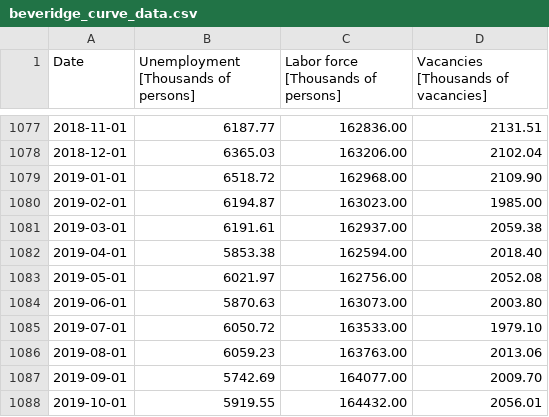
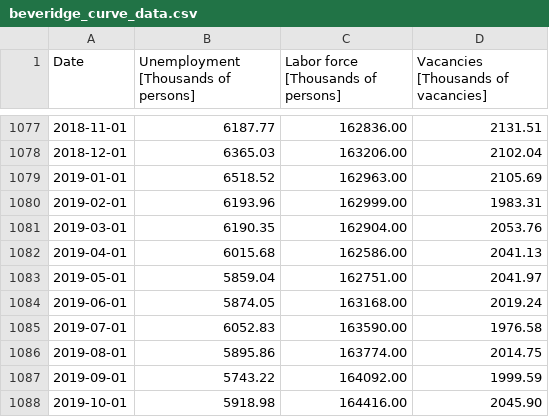
Before and after one commit to msilva913/economic-data, a CSV file: dmp/csv/beveridge_curve_data.csv, drawn as a sheet; only a part is shown, gaps mark what is left out; the diff covers the shown part only.

```diff
--- a/dmp/csv/beveridge_curve_data.csv
+++ b/dmp/csv/beveridge_curve_data.csv
@@ -1078,11 +1078,11 @@ Date,Unemployment [Thousands of persons],Labor force [Thousands of persons],Vaca
 2018-12-01,    6365.03,  163206.00,    2102.04
-2019-01-01,    6518.72,  162968.00,    2109.90
-2019-02-01,    6194.87,  163023.00,    1985.00
-2019-03-01,    6191.61,  162937.00,    2059.38
-2019-04-01,    5853.38,  162594.00,    2018.40
-2019-05-01,    6021.97,  162756.00,    2052.08
-2019-06-01,    5870.63,  163073.00,    2003.80
-2019-07-01,    6050.72,  163533.00,    1979.10
-2019-08-01,    6059.23,  163763.00,    2013.06
-2019-09-01,    5742.69,  164077.00,    2009.70
-2019-10-01,    5919.55,  164432.00,    2056.01
+2019-01-01,    6518.52,  162963.00,    2105.69
+2019-02-01,    6193.96,  162999.00,    1983.31
+2019-03-01,    6190.35,  162904.00,    2053.76
+2019-04-01,    6015.68,  162586.00,    2041.13
+2019-05-01,    5859.04,  162751.00,    2041.97
+2019-06-01,    5874.05,  163168.00,    2019.24
+2019-07-01,    6052.83,  163590.00,    1976.58
+2019-08-01,    5895.86,  163774.00,    2014.75
+2019-09-01,    5743.22,  164092.00,    1999.59
+2019-10-01,    5918.98,  164416.00,    2045.90
```
Also changed, not shown: 3 added rows and 144 edited cells elsewhere in this file, inflation-forecasts-and-interest-rates/csv/inflation_forecast_data.csv, inflation-forecasts-and-interest-rates/csv/real_rate_data_A.csv, 24 other files.
